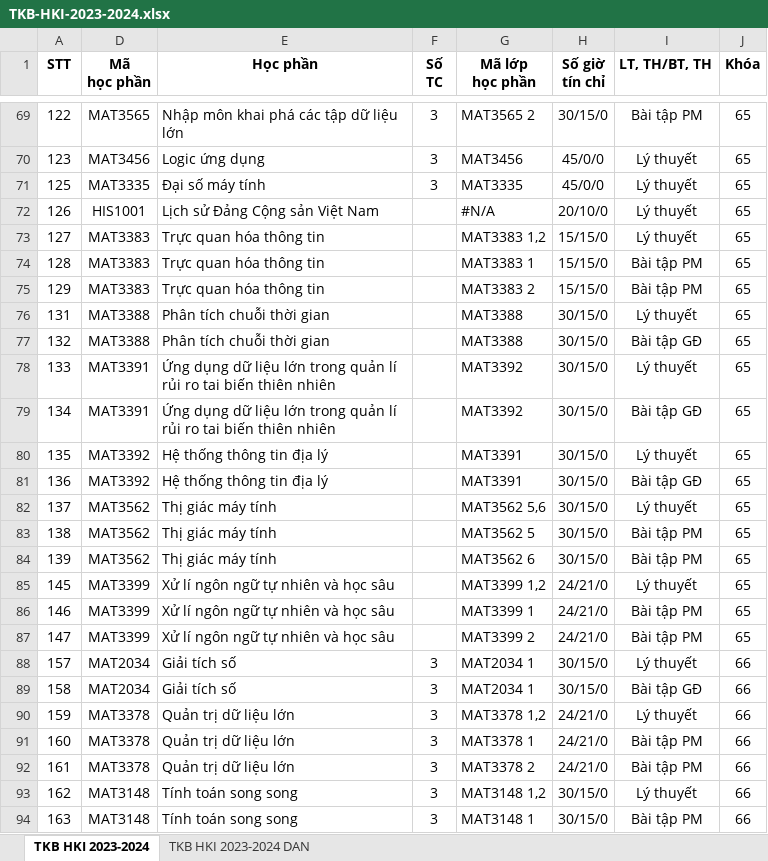
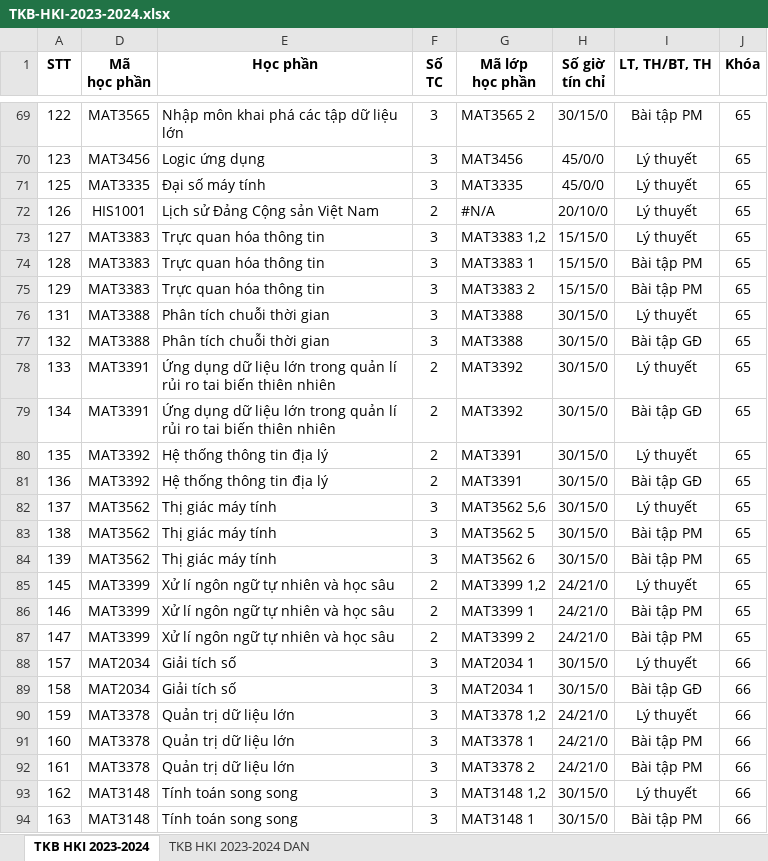
Before and after one commit to Harito97/UniManager, an Excel workbook: backend/database/TKB-HKI-2023-2024.xlsx, sheet TKB HKI 2023-2024, drawn as a sheet; only a part is shown, gaps mark what is left out; values as stored, in another font and other column widths than the file's, no borders; the diff names each change by its address in the sheet, - before the commit and + after, or states it on an @@ line.

Commit message:
Update Datasets, not finished

```diff
--- a/backend/database/TKB-HKI-2023-2024.xlsx (sheet TKB HKI 2023-2024)
+++ b/backend/database/TKB-HKI-2023-2024.xlsx (sheet TKB HKI 2023-2024)
-F72 (Số TC): (empty)
+F72 (Số TC): 2
-F73:F77 (Số TC): (empty)
+F73:F77 (Số TC): 3
-F78:F81 (Số TC): (empty)
+F78:F81 (Số TC): 2
-F82:F84 (Số TC): (empty)
+F82:F84 (Số TC): 3
-F85:F87 (Số TC): (empty)
+F85:F87 (Số TC): 2
```
Also changed, not shown: 2 other files.
